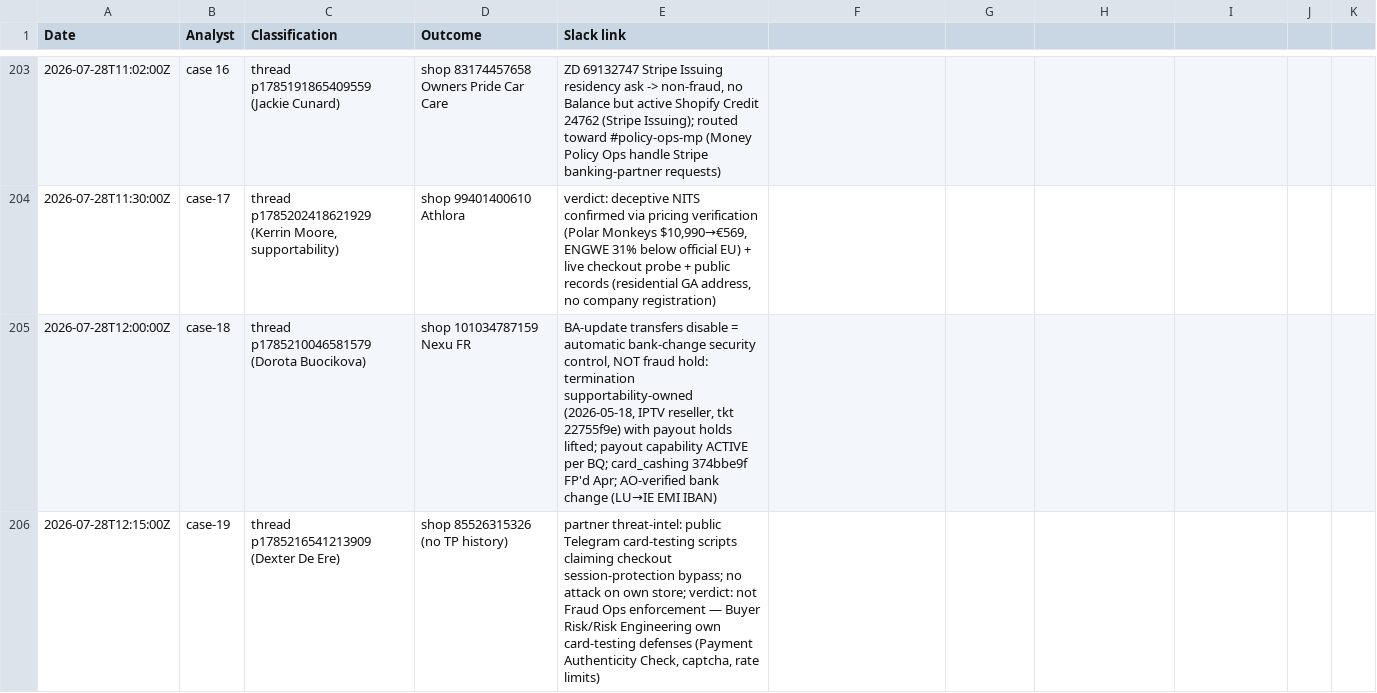
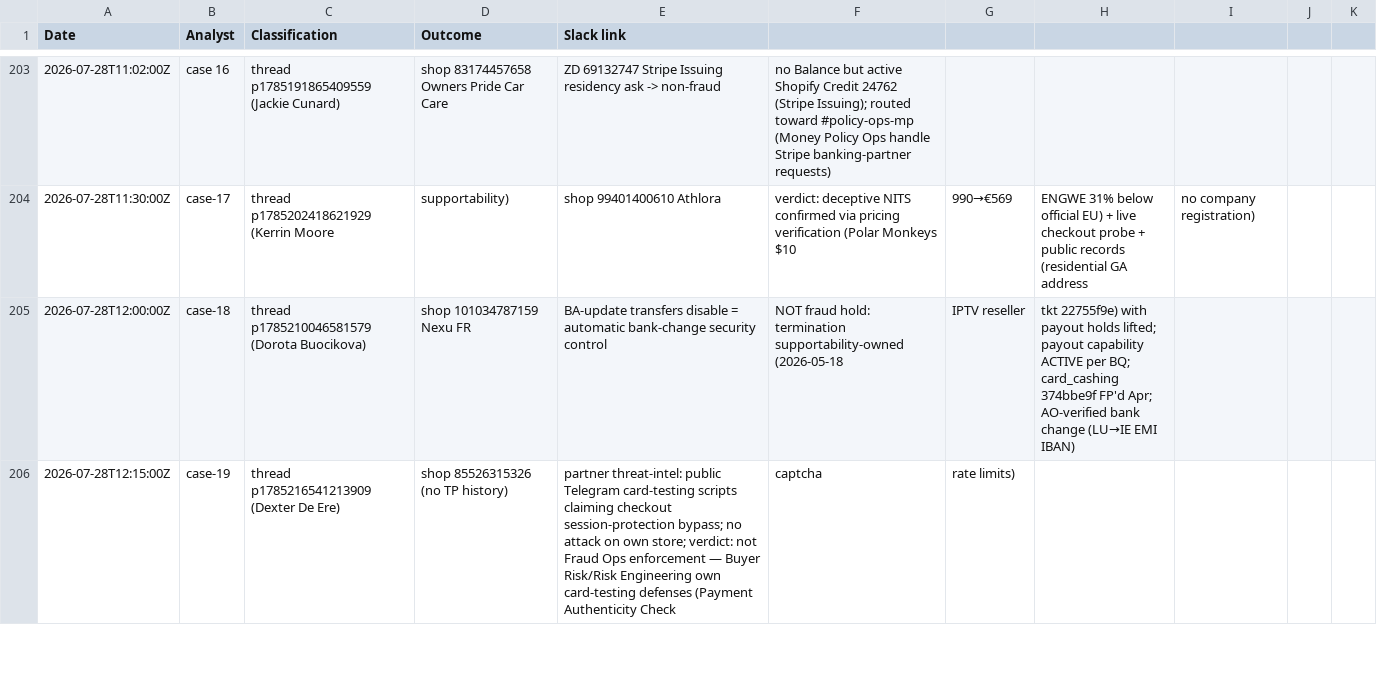
Before and after one commit to sergseem/atc-coverage, a CSV file: usage.csv, drawn as a sheet; only a part is shown, gaps mark what is left out; the diff covers the shown part only.

```diff
--- a/usage.csv
+++ b/usage.csv
@@ -203,4 +203,4 @@ Date,Analyst,Classification,Outcome,Slack link
-2026-07-28T11:02:00Z,case 16,thread p1785191865409559 (Jackie Cunard),shop 83174457658 Owners Pride Car Care,"ZD 69132747 Stripe Issuing residency ask -> non-fraud, no Balance but active Shopify Credit 24762 (Stripe Issuing); routed toward #policy-ops-mp (Money Policy Ops handle Stripe banking-partner requests)"
-2026-07-28T11:30:00Z,case-17,"thread p1785202418621929 (Kerrin Moore, supportability)",shop 99401400610 Athlora,"verdict: deceptive NITS confirmed via pricing verification (Polar Monkeys $10,990→€569, ENGWE 31% below official EU) + live checkout probe + public records (residential GA address, no company registration)"
-2026-07-28T12:00:00Z,case-18,thread p1785210046581579 (Dorota Buocikova),shop 101034787159 Nexu FR,"BA-update transfers disable = automatic bank-change security control, NOT fraud hold: termination supportability-owned (2026-05-18, IPTV reseller, tkt 22755f9e) with payout holds lifted; payout capability ACTIVE per BQ; card_cashing 374bbe9f FP'd Apr; AO-verified bank change (LU→IE EMI IBAN)"
-2026-07-28T12:15:00Z,case-19,thread p1785216541213909 (Dexter De Ere),shop 85526315326 (no TP history),"partner threat-intel: public Telegram card-testing scripts claiming checkout session-protection bypass; no attack on own store; verdict: not Fraud Ops enforcement — Buyer Risk/Risk Engineering own card-testing defenses (Payment Authenticity Check, captcha, rate limits)"
+2026-07-28T11:02:00Z,case 16,thread p1785191865409559 (Jackie Cunard),shop 83174457658 Owners Pride Car Care,ZD 69132747 Stripe Issuing residency ask -> non-fraud, no Balance but active Shopify Credit 24762 (Stripe Issuing); routed toward #policy-ops-mp (Money Policy Ops handle Stripe banking-partner requests)
+2026-07-28T11:30:00Z,case-17,thread p1785202418621929 (Kerrin Moore, supportability),shop 99401400610 Athlora,verdict: deceptive NITS confirmed via pricing verification (Polar Monkeys $10,990→€569, ENGWE 31% below official EU) + live checkout probe + public records (residential GA address, no company registration)
+2026-07-28T12:00:00Z,case-18,thread p1785210046581579 (Dorota Buocikova),shop 101034787159 Nexu FR,BA-update transfers disable = automatic bank-change security control, NOT fraud hold: termination supportability-owned (2026-05-18, IPTV reseller, tkt 22755f9e) with payout holds lifted; payout capability ACTIVE per BQ; card_cashing 374bbe9f FP'd Apr; AO-verified bank change (LU→IE EMI IBAN)
+2026-07-28T12:15:00Z,case-19,thread p1785216541213909 (Dexter De Ere),shop 85526315326 (no TP history),partner threat-intel: public Telegram card-testing scripts claiming checkout session-protection bypass; no attack on own store; verdict: not Fraud Ops enforcement — Buyer Risk/Risk Engineering own card-testing defenses (Payment Authenticity Check, captcha, rate limits)
```
Also changed, not shown: 6 added rows, 5 removed rows and 31 edited cells elsewhere in this file.
